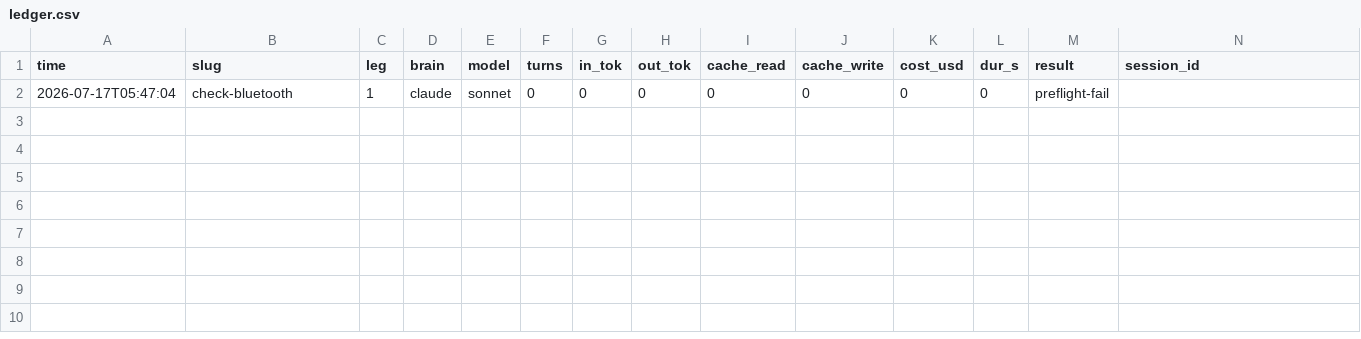
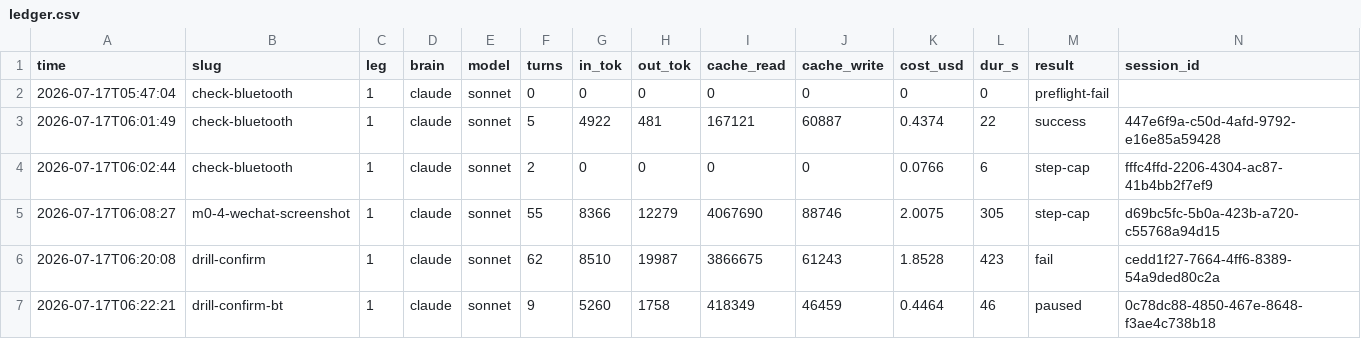
Before and after one commit to MaginaLW/agent-for-mobile, a CSV file: docs/runs/ledger.csv, drawn as a sheet; only a part is shown; rows hold the shown columns only; the diff names each change by its address in the sheet, - before the commit and + after, or states it on an @@ line.

```diff
--- a/docs/runs/ledger.csv
+++ b/docs/runs/ledger.csv
+row 3: 2026-07-17T06:01:49 | check-bluetooth | 1 | claude | sonnet | 5 | 4922 | 481 | 167121 | 60887 | 0.4374 | 22 | success | 447e6f9a-c50d-4afd-9792-e16e85a59428
+row 4: 2026-07-17T06:02:44 | check-bluetooth | 1 | claude | sonnet | 2 | 0 | 0 | 0 | 0 | 0.0766 | 6 | step-cap | fffc4ffd-2206-4304-ac87-41b4bb2f7ef9
+row 5: 2026-07-17T06:08:27 | m0-4-wechat-screenshot | 1 | claude | sonnet | 55 | 8366 | 12279 | 4067690 | 88746 | 2.0075 | 305 | step-cap | d69bc5fc-5b0a-423b-a720-c55768a94d15
+row 6: 2026-07-17T06:20:08 | drill-confirm | 1 | claude | sonnet | 62 | 8510 | 19987 | 3866675 | 61243 | 1.8528 | 423 | fail | cedd1f27-7664-4ff6-8389-54a9ded80c2a
+row 7: 2026-07-17T06:22:21 | drill-confirm-bt | 1 | claude | sonnet | 9 | 5260 | 1758 | 418349 | 46459 | 0.4464 | 46 | paused | 0c78dc88-4850-467e-8648-f3ae4c738b18
```
Also changed, not shown: 9 other files.
